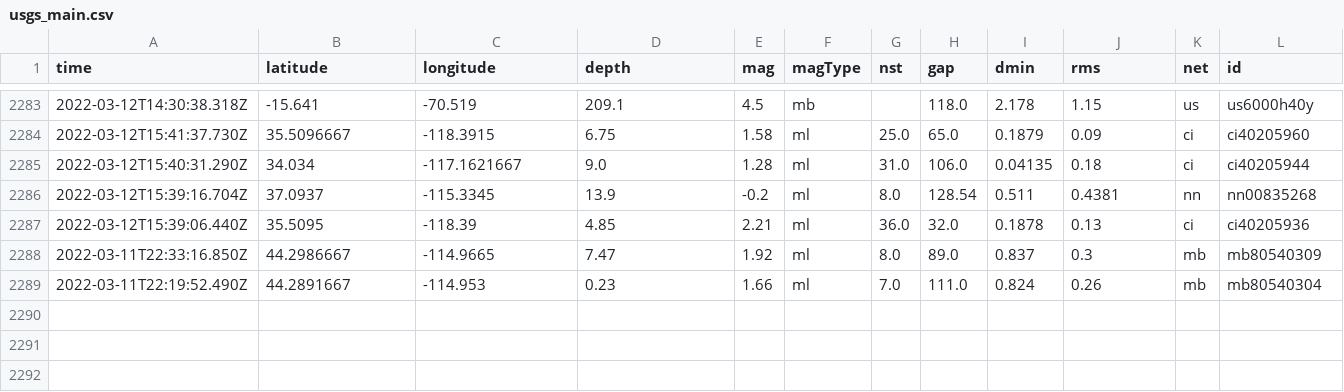
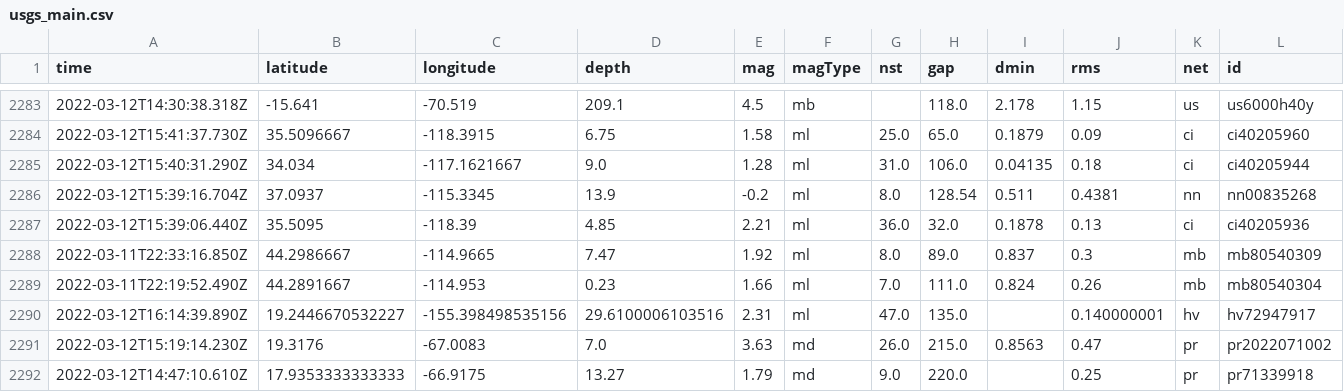
Before and after one commit to Nmargolis/github-action-workshop, a CSV file: usgs_main.csv, drawn as a sheet; only a part is shown, gaps mark what is left out; rows hold the shown columns only; the diff names each change by its address in the sheet, - before the commit and + after, or states it on an @@ line.

```diff
--- a/usgs_main.csv
+++ b/usgs_main.csv
+row 2290: 2022-03-12T16:14:39.890Z | 19.2446670532227 | -155.398498535156 | 29.6100006103516 | 2.31 | ml | 47.0 | 135.0 |  | 0.140000001 | hv | hv72947917
+row 2291: 2022-03-12T15:19:14.230Z | 19.3176 | -67.0083 | 7.0 | 3.63 | md | 26.0 | 215.0 | 0.8563 | 0.47 | pr | pr2022071002
+row 2292: 2022-03-12T14:47:10.610Z | 17.9353333333333 | -66.9175 | 13.27 | 1.79 | md | 9.0 | 220.0 |  | 0.25 | pr | pr71339918
```
